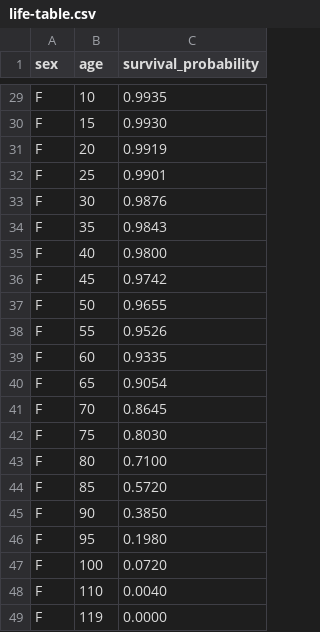
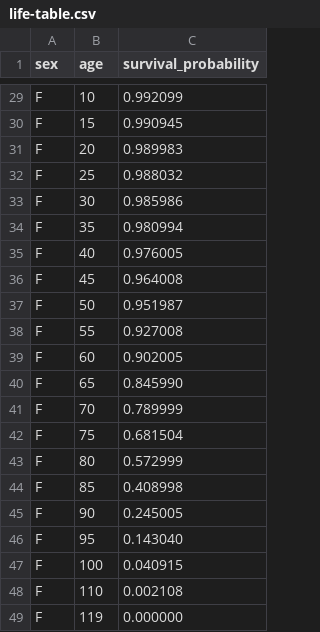
Before and after one commit to michaelcolenso/babynames, a CSV file: data/manual/life-table.csv, drawn as a sheet; only a part is shown, gaps mark what is left out; the diff covers the shown part only; the diff names each change by its address in the sheet, - before the commit and + after, or states it on an @@ line.

```diff
--- a/data/manual/life-table.csv
+++ b/data/manual/life-table.csv
-C29 (survival_probability): 0.9935
+C29 (survival_probability): 0.992099
-C30 (survival_probability): 0.9930
+C30 (survival_probability): 0.990945
-C31 (survival_probability): 0.9919
+C31 (survival_probability): 0.989983
-C32 (survival_probability): 0.9901
+C32 (survival_probability): 0.988032
-C33 (survival_probability): 0.9876
+C33 (survival_probability): 0.985986
-C34 (survival_probability): 0.9843
+C34 (survival_probability): 0.980994
-C35 (survival_probability): 0.9800
+C35 (survival_probability): 0.976005
-C36 (survival_probability): 0.9742
+C36 (survival_probability): 0.964008
-C37 (survival_probability): 0.9655
+C37 (survival_probability): 0.951987
-C38 (survival_probability): 0.9526
+C38 (survival_probability): 0.927008
-C39 (survival_probability): 0.9335
+C39 (survival_probability): 0.902005
-C40 (survival_probability): 0.9054
+C40 (survival_probability): 0.845990
-C41 (survival_probability): 0.8645
+C41 (survival_probability): 0.789999
-C42 (survival_probability): 0.8030
+C42 (survival_probability): 0.681504
-C43 (survival_probability): 0.7100
+C43 (survival_probability): 0.572999
-C44 (survival_probability): 0.5720
+C44 (survival_probability): 0.408998
-C45 (survival_probability): 0.3850
+C45 (survival_probability): 0.245005
-C46 (survival_probability): 0.1980
+C46 (survival_probability): 0.143040
-C47 (survival_probability): 0.0720
+C47 (survival_probability): 0.040915
-C48 (survival_probability): 0.0040
+C48 (survival_probability): 0.002108
-C49 (survival_probability): 0.0000
+C49 (survival_probability): 0.000000
```
Also changed, not shown: 27 edited cells elsewhere in this file, 7 other files.
